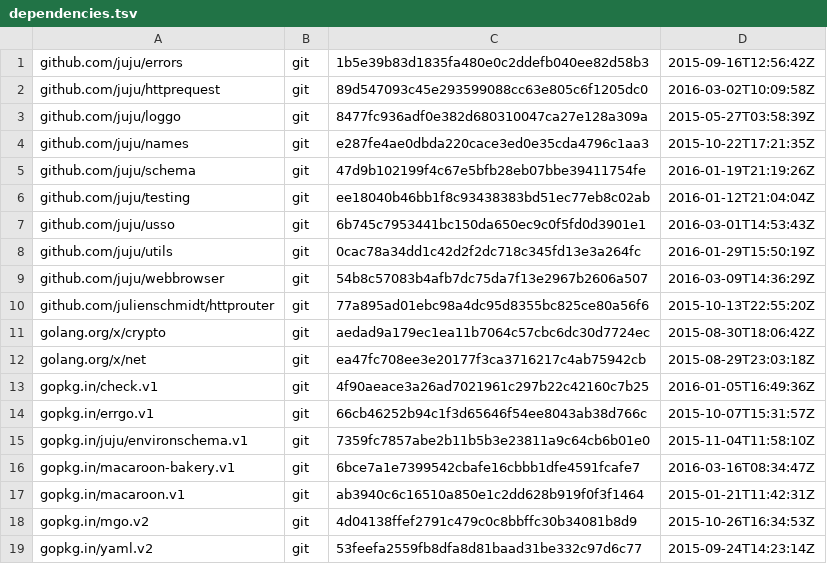
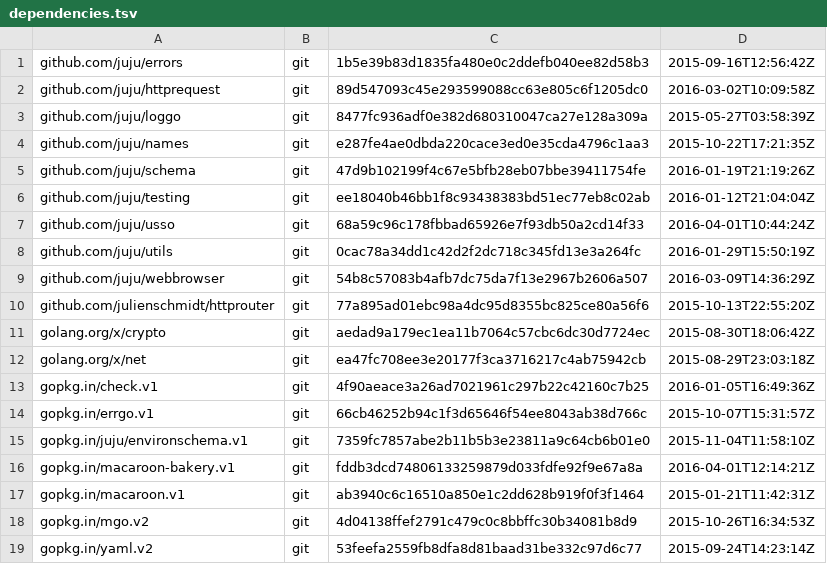
Before and after one commit to rogpeppe/identity, a TSV file: dependencies.tsv, drawn as a sheet.

```diff
--- a/dependencies.tsv
+++ b/dependencies.tsv
@@ -6,3 +6,3 @@ github.com/juju/schema	git	47d9b102199f4c67e5bfb28eb07bbe39411754fe	2016-01-19T2
 github.com/juju/testing	git	ee18040b46bb1f8c93438383bd51ec77eb8c02ab	2016-01-12T21:04:04Z
-github.com/juju/usso	git	6b745c7953441bc150da650ec9c0f5fd0d3901e1	2016-03-01T14:53:43Z
+github.com/juju/usso	git	68a59c96c178fbbad65926e7f93db50a2cd14f33	2016-04-01T10:44:24Z
 github.com/juju/utils	git	0cac78a34dd1c42d2f2dc718c345fd13e3a264fc	2016-01-29T15:50:19Z
@@ -15,3 +15,3 @@ gopkg.in/errgo.v1	git	66cb46252b94c1f3d65646f54ee8043ab38d766c	2015-10-07T15:31:
 gopkg.in/juju/environschema.v1	git	7359fc7857abe2b11b5b3e23811a9c64cb6b01e0	2015-11-04T11:58:10Z
-gopkg.in/macaroon-bakery.v1	git	6bce7a1e7399542cbafe16cbbb1dfe4591fcafe7	2016-03-16T08:34:47Z
+gopkg.in/macaroon-bakery.v1	git	fddb3dcd74806133259879d033fdfe92f9e67a8a	2016-04-01T12:14:21Z
 gopkg.in/macaroon.v1	git	ab3940c6c16510a850e1c2dd628b919f0f3f1464	2015-01-21T11:42:31Z
```
Also changed, not shown: 2 other files.
